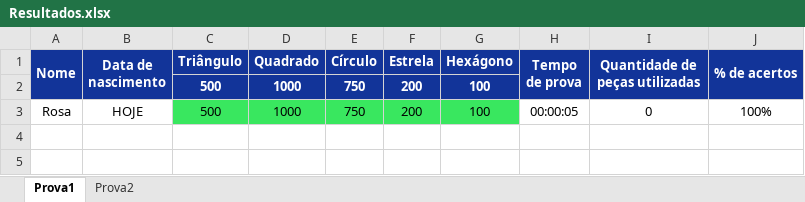
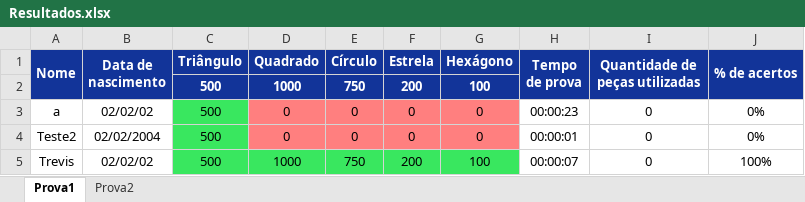
Before and after one commit to landergerotto/BalanceForms, an Excel workbook: Resultados.xlsx, sheet Prova1, drawn as a sheet; values as stored, in another font and other column widths than the file's, no borders; addresses are those after the commit; the diff names each change by its address in the sheet, - before the commit and + after, or states it on an @@ line.

```diff
--- a/Resultados.xlsx (sheet Prova1)
+++ b/Resultados.xlsx (sheet Prova1)
+row 3: a | 02/02/02 | 500 | 0 | 0 | 0 | 0 | 00:00:23 | 0 | 0%
+row 4: Teste2 | 02/02/2004 | 500 | 0 | 0 | 0 | 0 | 00:00:01 | 0 | 0%
-A5 (Nome): Rosa
+A5 (Nome): Trevis
-B5 (Data de nascimento): HOJE
+B5 (Data de nascimento): 02/02/02
-H5 (Tempo de prova): 00:00:05
+H5 (Tempo de prova): 00:00:07
```
Also changed, not shown: sheet Prova2, 6 other files.
